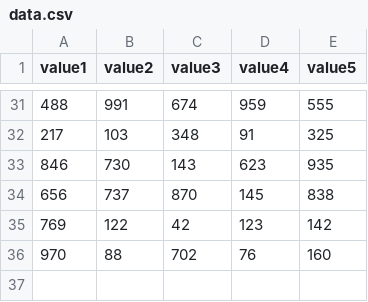
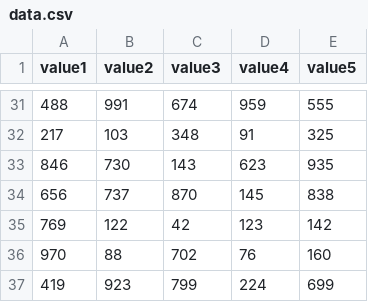
Before and after one commit to btjones-me/squares, a CSV file: data.csv, drawn as a sheet; only a part is shown, gaps mark what is left out; the diff names each change by its address in the sheet, - before the commit and + after, or states it on an @@ line.

Commit message:
update data.csv

```diff
--- a/data.csv
+++ b/data.csv
+row 37: 419 | 923 | 799 | 224 | 699
```
